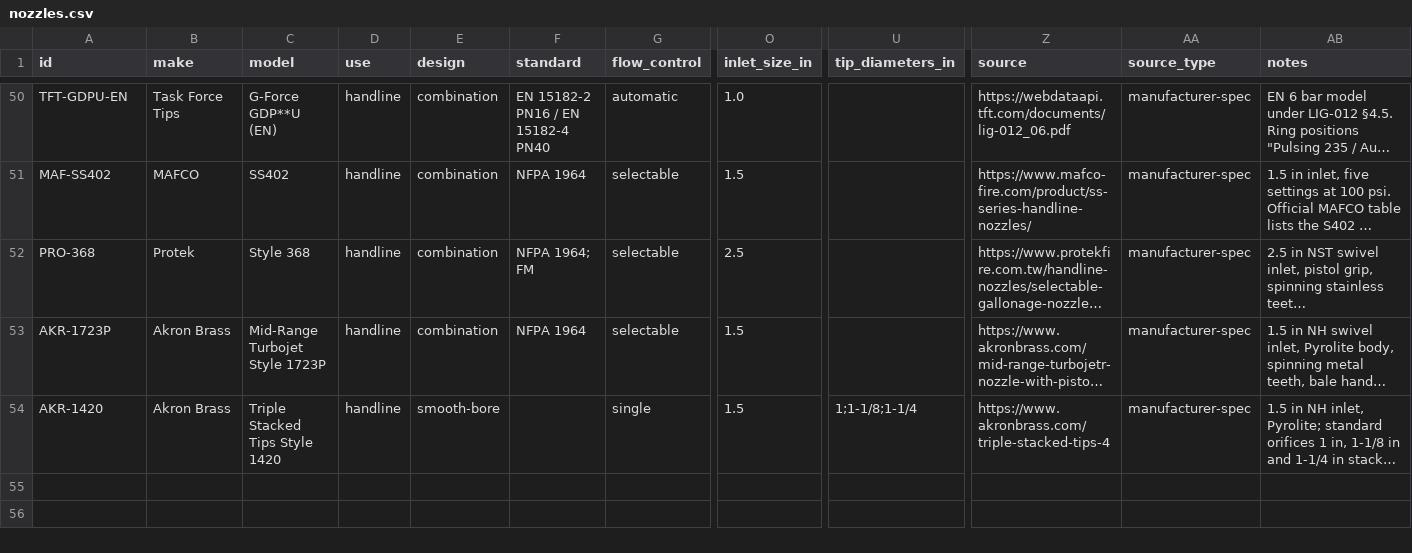
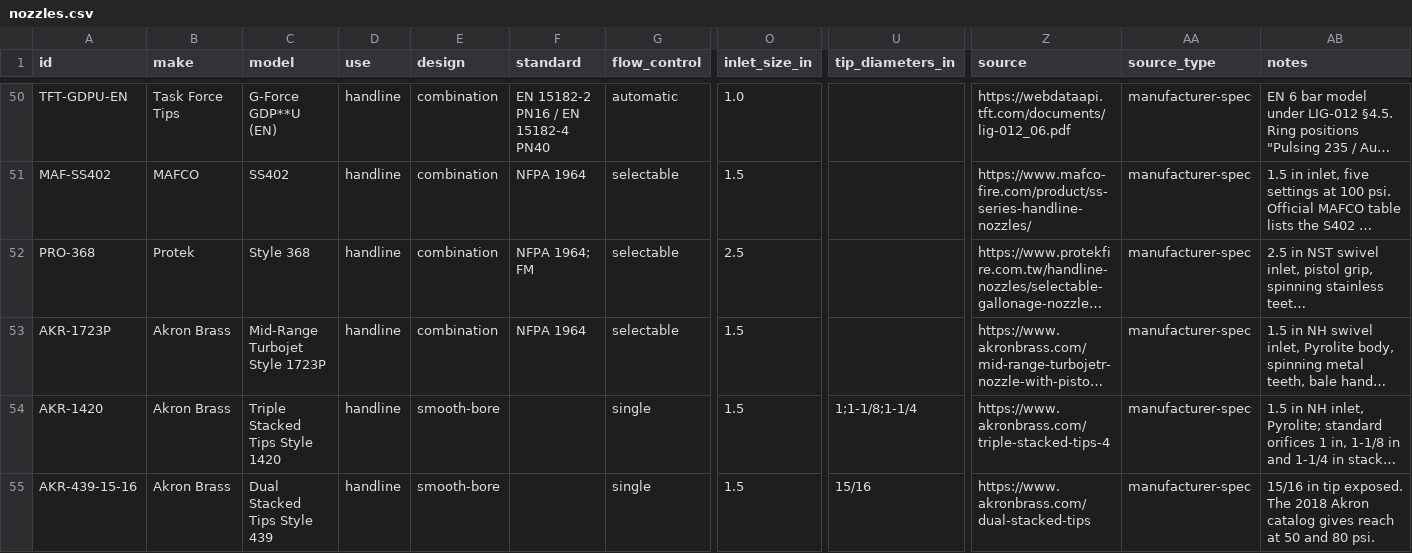
Before and after one commit to cbastiangs/simulador-hidraulico, a CSV file: data/catalog/nozzles.csv, drawn as a sheet; only a part is shown, gaps mark what is left out; long unchanged cells end in …; rows hold the shown columns only; the diff names each change by its address in the sheet, - before the commit and + after, or states it on an @@ line.

Commit message:
feat: show live stream reach on the canvas
Novedad: Mide en el dibujo cómo cambia el alcance del chorro al ajustar la presión o la inclinación.

```diff
--- a/data/catalog/nozzles.csv
+++ b/data/catalog/nozzles.csv
+row 55: AKR-439-15-16 | Akron Brass | Dual Stacked Tips Style 439 | handline | smooth-bore |  | single | 1.5 | 15/16 | https://www.akronbrass.com/dual-stacked-tips | manufacturer-spec | 15/16 in tip exposed. The 2018 Akron catalog gives reach at 50 and 80 psi.
```
Also changed, not shown: data/catalog/nozzle-reach.csv, 16 other files.
